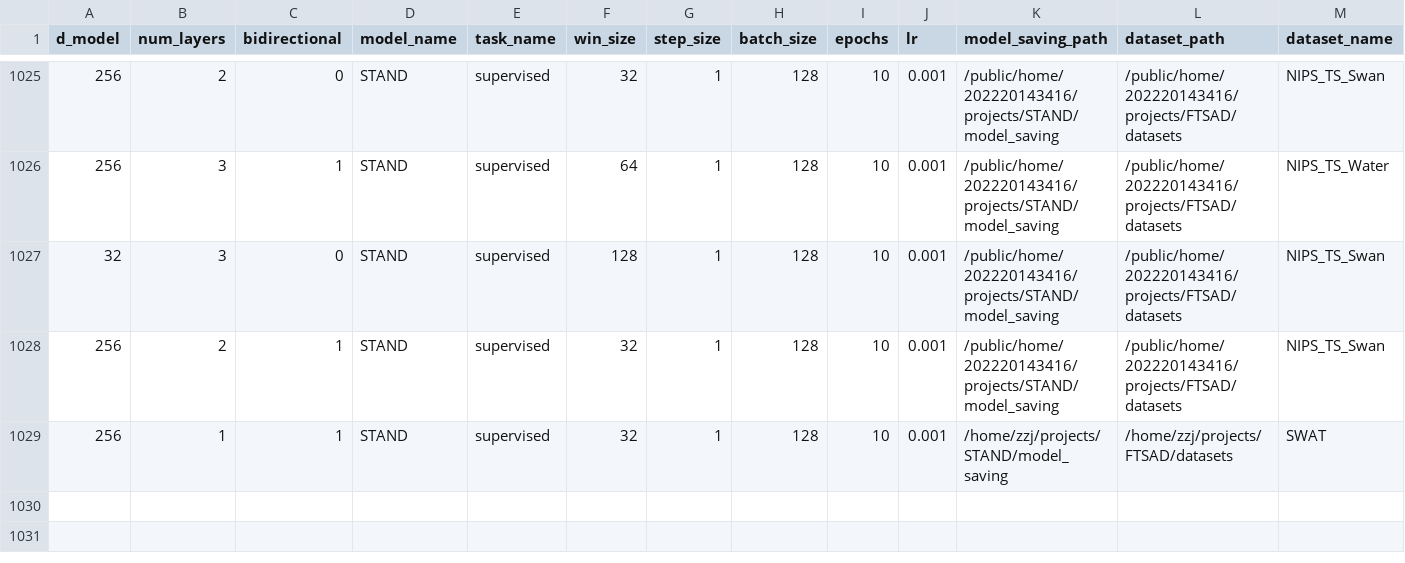
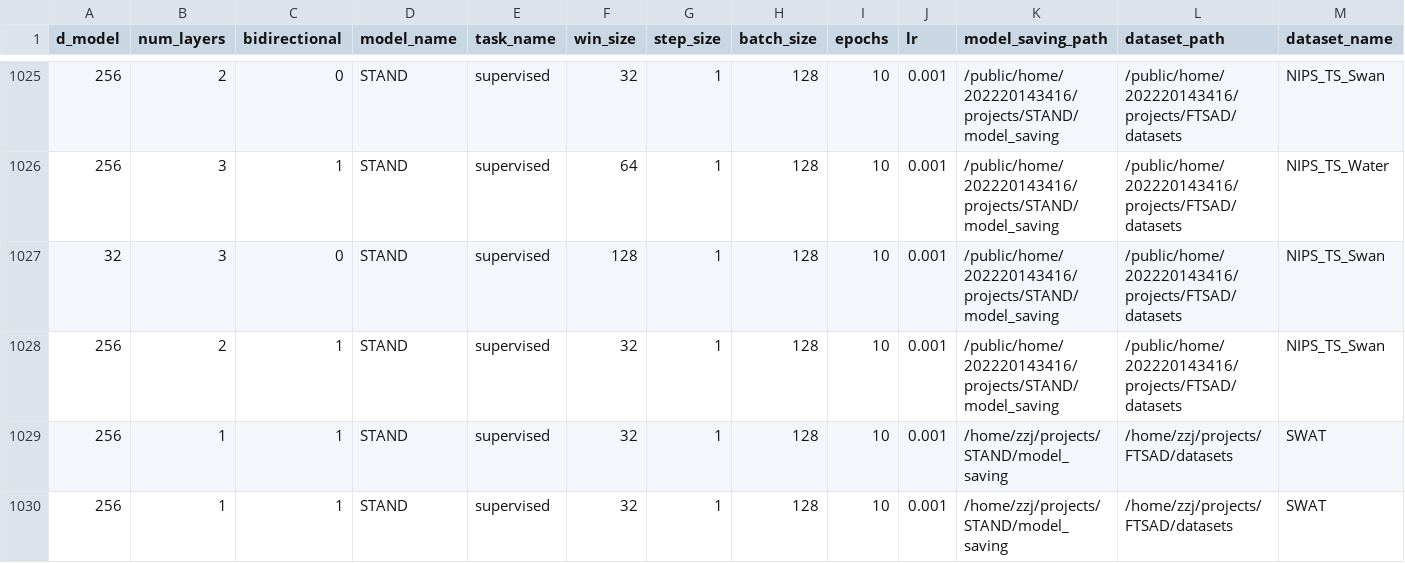
Before and after one commit to EmorZz1G/STAND, a CSV file: logs/supervised_exp_all_test.csv, drawn as a sheet; only a part is shown, gaps mark what is left out; rows hold the shown columns only; the diff names each change by its address in the sheet, - before the commit and + after, or states it on an @@ line.

```diff
--- a/logs/supervised_exp_all_test.csv
+++ b/logs/supervised_exp_all_test.csv
+row 1030: 256 | 1 | 1 | STAND | supervised | 32 | 1 | 128 | 10 | 0.001 | /home/zzj/projects/STAND/model_saving | /home/zzj/projects/FTSAD/datasets | SWAT
```
Also changed, not shown: logs/supervised_exp.csv, 6 other files.
